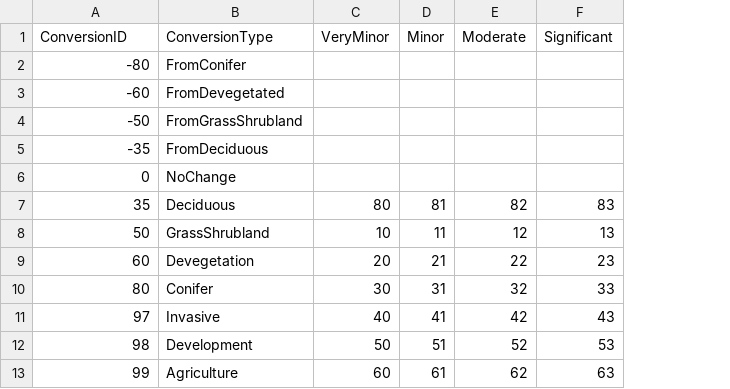
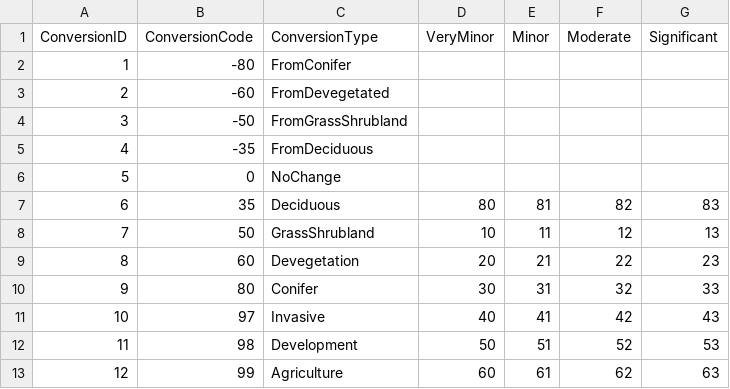
Before and after one commit to Riverscapes/riverscapes-tools, a CSV file: packages/rvd/database/data/ConversionProportions.csv, drawn as a sheet; addresses are those after the commit; the diff names each change by its address in the sheet, - before the commit and + after, or states it on an @@ line.

Commit message:
Update conversion type table

```diff
--- a/packages/rvd/database/data/ConversionProportions.csv
+++ b/packages/rvd/database/data/ConversionProportions.csv
+column A (ConversionID), rows 2-13: 1 | 2 | 3 | 4 | 5 | 6 | 7 | 8 | 9 | 10 | 11 | 12
-B1: ConversionID
+B1: ConversionCode
```
Also changed, not shown: 3 other files.
